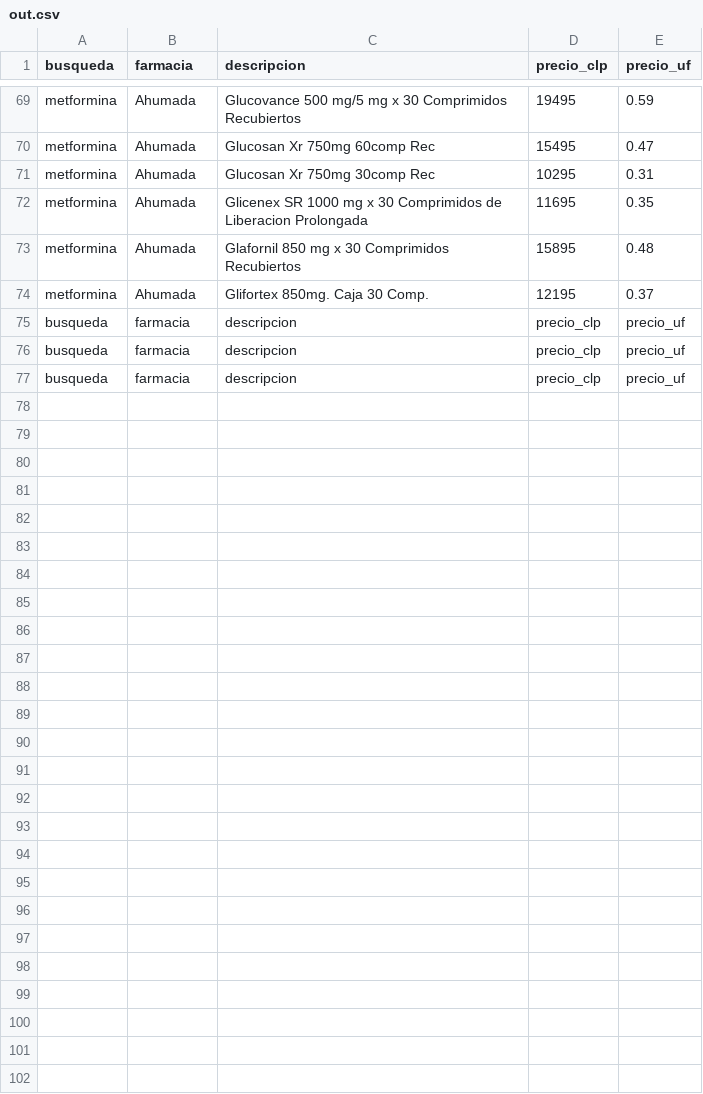
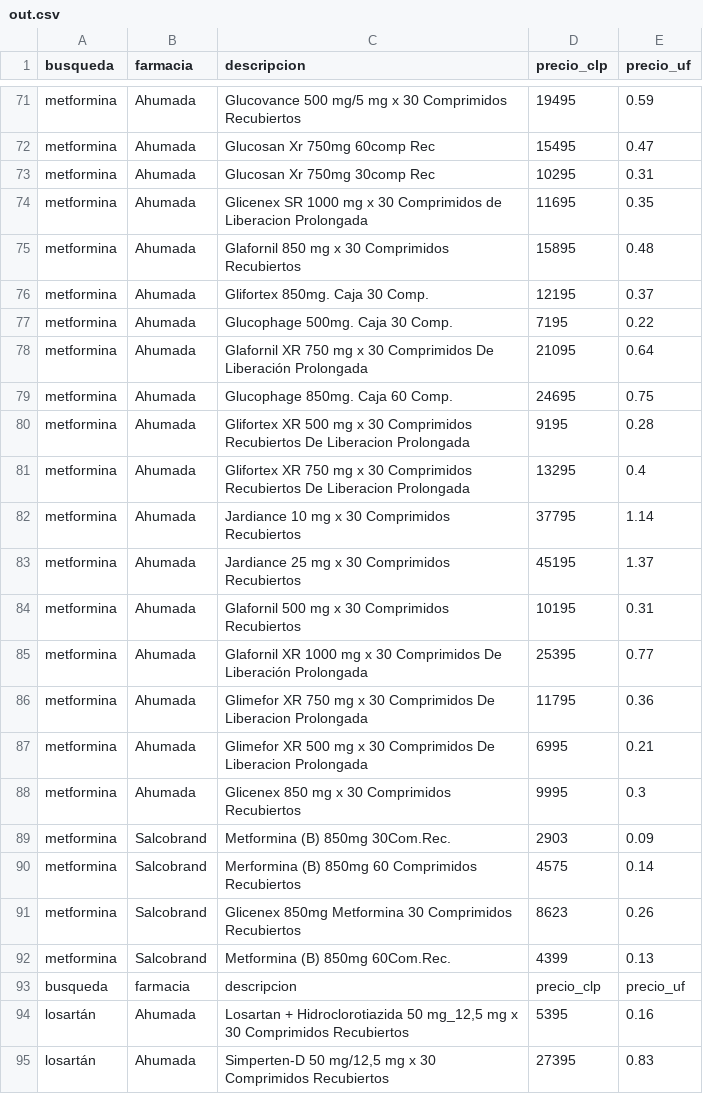
Before and after one commit to Universidad-Adolfo-Ibanez-LPP/ProyectoFinal-TodosLosGrupos, a CSV file: Grupo 6/out.csv, drawn as a sheet; only a part is shown, gaps mark what is left out; the diff covers the shown part only.

```diff
--- a/Grupo 6/out.csv
+++ b/Grupo 6/out.csv
@@ -74,4 +76,20 @@ metformina,Ahumada,Glafornil 850 mg x 30 Comprimidos Recubiertos,15895,0.48
 metformina,Ahumada,Glifortex 850mg. Caja 30 Comp.,12195,0.37
+metformina,Ahumada,Glucophage 500mg. Caja 30 Comp.,7195,0.22
+metformina,Ahumada,Glafornil XR 750 mg x 30 Comprimidos De Liberación Prolongada,21095,0.64
+metformina,Ahumada,Glucophage 850mg. Caja 60 Comp.,24695,0.75
+metformina,Ahumada,Glifortex XR 500 mg x 30 Comprimidos Recubiertos De Liberacion Prolongada,9195,0.28
+metformina,Ahumada,Glifortex XR 750 mg x 30 Comprimidos Recubiertos De Liberacion Prolongada,13295,0.4
+metformina,Ahumada,Jardiance 10 mg x 30 Comprimidos Recubiertos,37795,1.14
+metformina,Ahumada,Jardiance 25 mg x 30 Comprimidos Recubiertos,45195,1.37
+metformina,Ahumada,Glafornil 500 mg x 30 Comprimidos Recubiertos,10195,0.31
+metformina,Ahumada,Glafornil XR 1000 mg x 30 Comprimidos De Liberación Prolongada,25395,0.77
+metformina,Ahumada,Glimefor XR 750 mg x 30 Comprimidos De Liberacion Prolongada,11795,0.36
+metformina,Ahumada,Glimefor XR 500 mg x 30 Comprimidos De Liberacion Prolongada,6995,0.21
+metformina,Ahumada,Glicenex 850 mg x 30 Comprimidos Recubiertos,9995,0.3
+metformina,Salcobrand,Metformina (B) 850mg 30Com.Rec.,2903,0.09
+metformina,Salcobrand,Merformina (B) 850mg 60 Comprimidos Recubiertos,4575,0.14
+metformina,Salcobrand,Glicenex 850mg Metformina 30 Comprimidos Recubiertos,8623,0.26
+metformina,Salcobrand,Metformina (B) 850mg 60Com.Rec.,4399,0.13
 busqueda,farmacia,descripcion,precio_clp,precio_uf
-busqueda,farmacia,descripcion,precio_clp,precio_uf
-busqueda,farmacia,descripcion,precio_clp,precio_uf
+losartán,Ahumada,"Losartan + Hidroclorotiazida 50 mg_12,5 mg x 30 Comprimidos Recubiertos",5395,0.16
+losartán,Ahumada,"Simperten-D 50 mg/12,5 mg x 30 Comprimidos Recubiertos",27395,0.83
```
Also changed, not shown: 16 added rows and 1 removed row elsewhere in this file, 10 other files.
